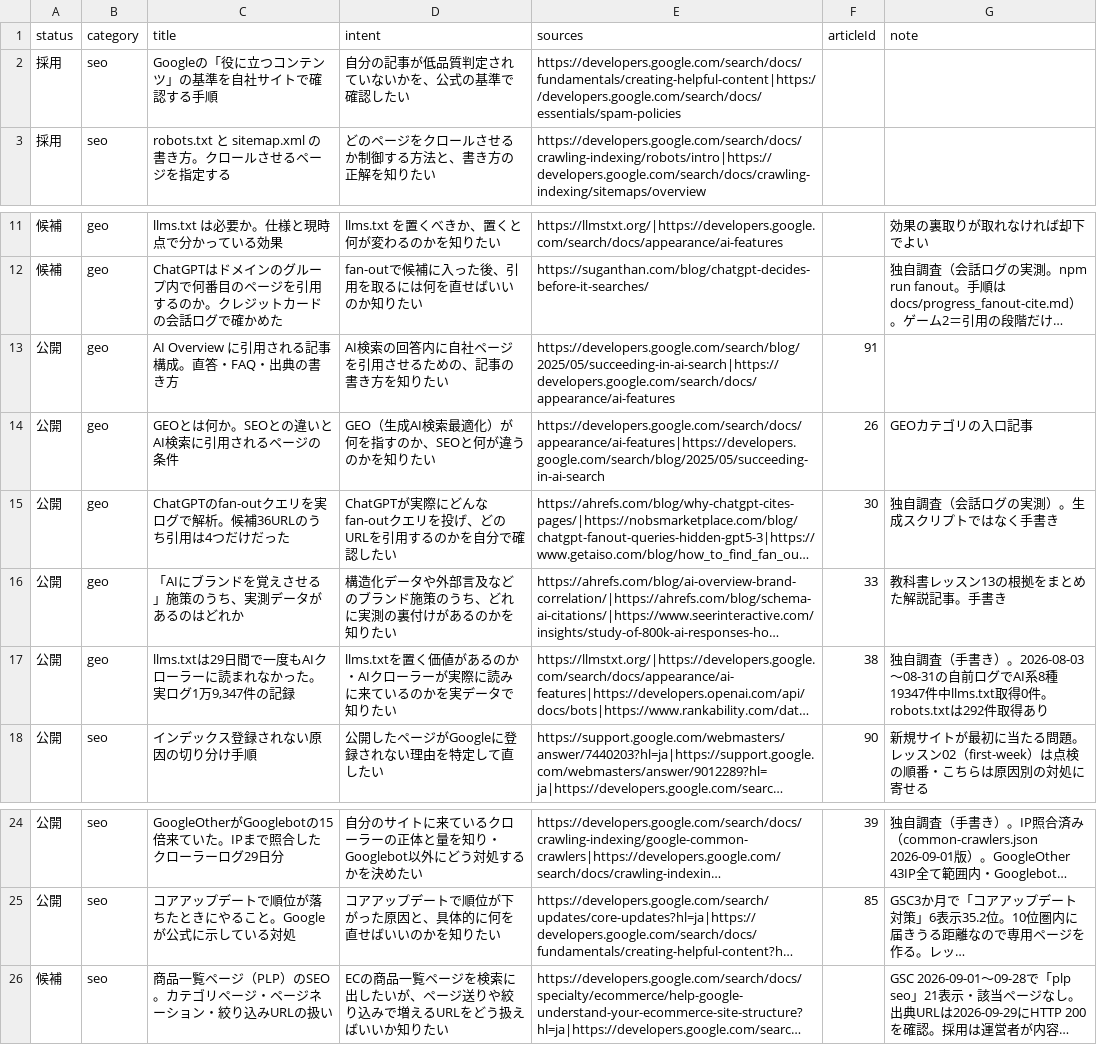
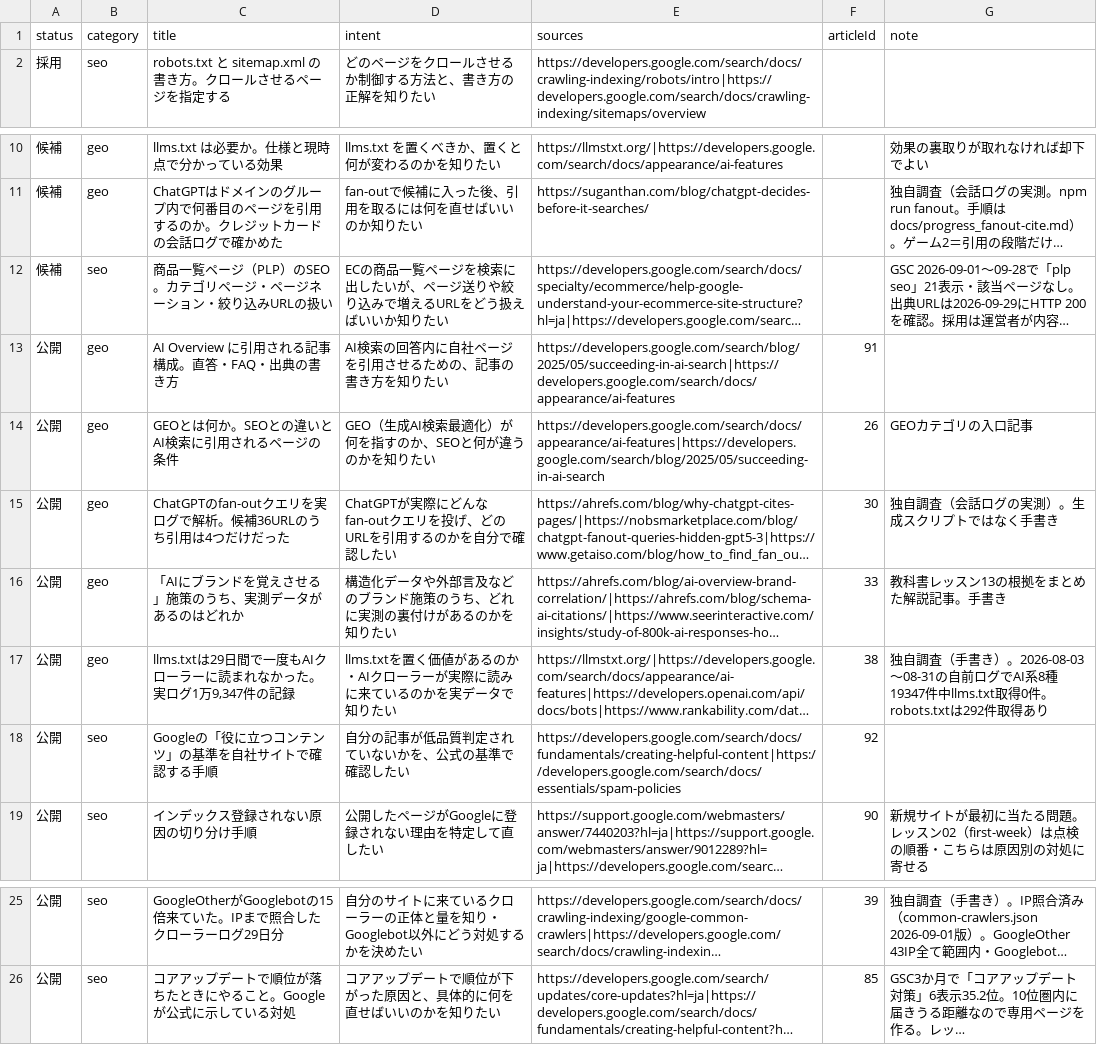
Before and after one commit to yuyakitagawa/seo-geo-web, a CSV file: content/howto-topics.csv, drawn as a sheet; only a part is shown, gaps mark what is left out; long unchanged cells end in …; removed rows and columns are numbered as before the commit, all else as after; the diff names each change by its address in the sheet, - before the commit and + after, or states it on an @@ line.

```diff
--- a/content/howto-topics.csv
+++ b/content/howto-topics.csv
-row 2: 採用 | seo | Googleの「役に立つコンテンツ」の基準を自社サイトで確認する手順 | 自分の記事が低品質判定されていないかを、公式の基準で確認したい | https://developers.google.com/search/docs/fundamentals/creating-helpful-content|https://developers.google.com/search/docs/essentials/spam-policies
@@ row 26 moved to row 12: 候補 @@
+row 18: 公開 | seo | Googleの「役に立つコンテンツ」の基準を自社サイトで確認する手順 | 自分の記事が低品質判定されていないかを、公式の基準で確認したい | https://developers.google.com/search/docs/fundamentals/creating-helpful-content|https://developers.google.com/search/docs/essentials/spam-policies | 92
```
Also changed, not shown: 2 other files.
